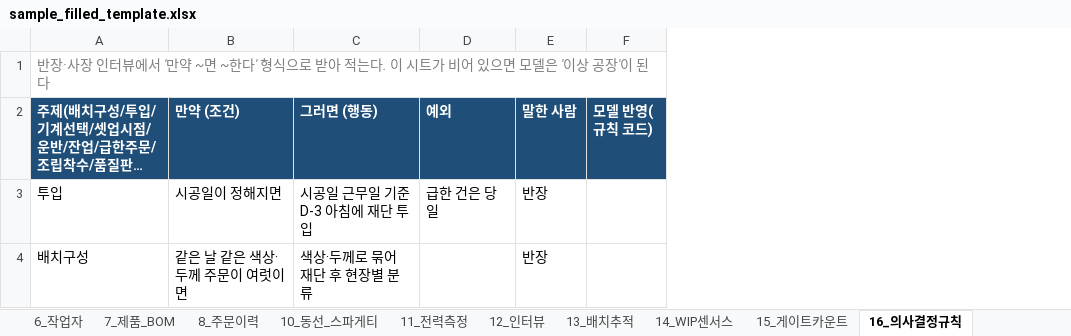
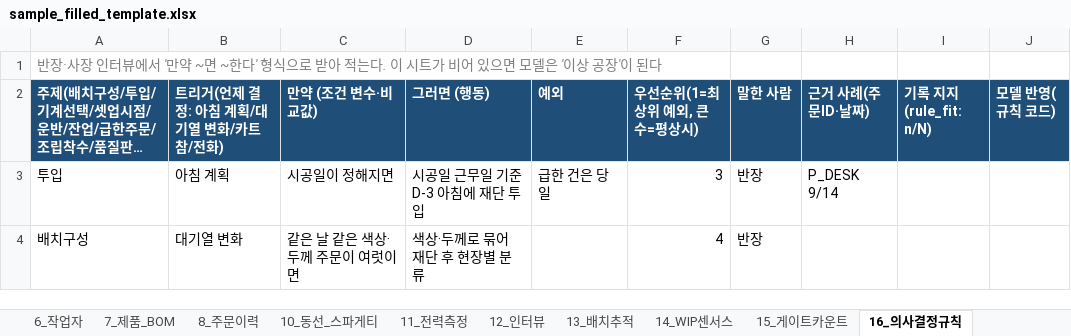
Before and after one commit to nottalggak/claude_mem, an Excel workbook: factory-twin/data/sample_filled_template.xlsx, sheet 16_의사결정규칙, drawn as a sheet; long unchanged cells end in …; values as stored, in another font and other column widths than the file's, no borders; addresses are those after the commit; the diff names each change by its address in the sheet, - before the commit and + after, or states it on an @@ line.

```diff
--- a/factory-twin/data/sample_filled_template.xlsx (sheet 16_의사결정규칙)
+++ b/factory-twin/data/sample_filled_template.xlsx (sheet 16_의사결정규칙)
+column B (트리거(언제 결정: 아침 계획/대기열 변화/카트 참/전화)), rows 3-4: 아침 계획 | 대기열 변화
+column F (우선순위(1=최상위 예외, 큰 수=평상시)), rows 3-4: 3 | 4
+column H (근거 사례(주문ID·날짜)), row 3: P_DESK 9/14
+column I (기록 지지(rule_fit: n/N)), empty
-C2: 만약 (조건)
+C2: 만약 (조건 변수·비교값)
```
Also changed, not shown: sheet 13_배치추적, sheet 6_작업자, sheet 12_인터뷰, factory-twin/capture/templates/현장수집_템플릿.xlsx, 35 other files.
